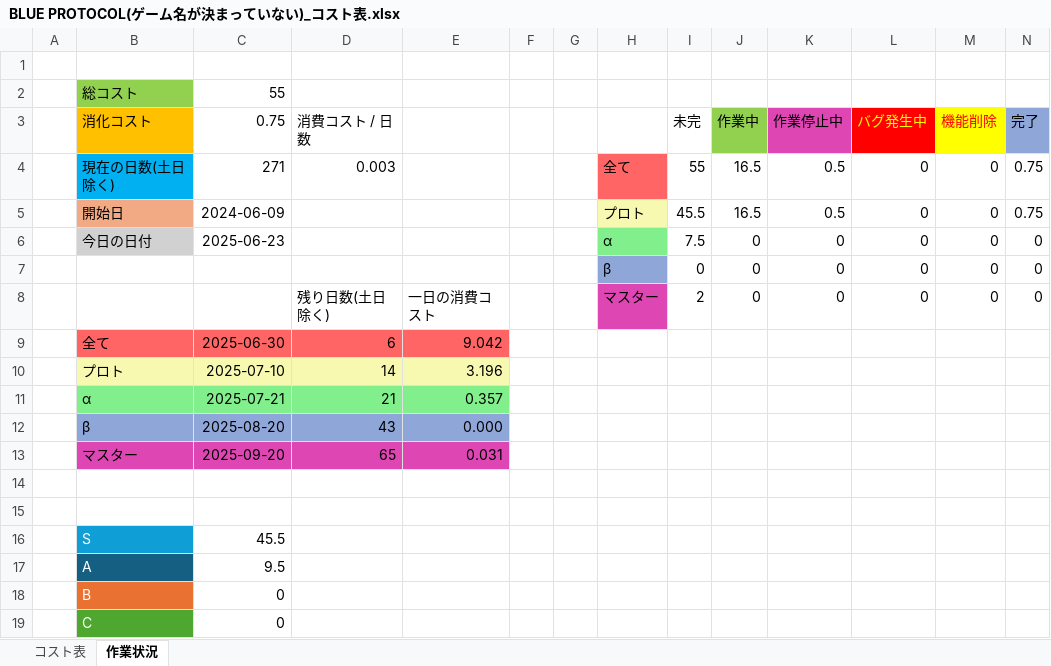
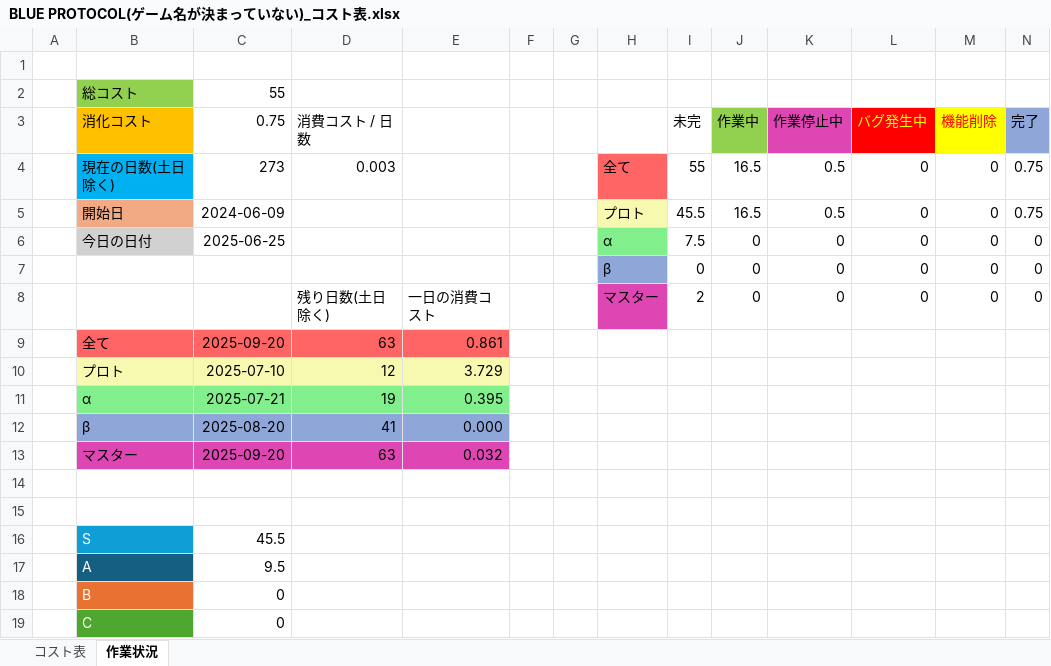
Before and after one commit to kiryo06/Game2025, an Excel workbook: BLUE PROTOCOL(ゲーム名が決まっていない)_コスト表.xlsx, sheet 作業状況, drawn as a sheet; values as stored, in another font and other column widths than the file's, no borders; charts and pictures not drawn; the diff names each change by its address in the sheet, - before the commit and + after, or states it on an @@ line.

Commit message:
up

```diff
--- a/BLUE PROTOCOL(ゲーム名が決まっていない)_コスト表.xlsx (sheet 作業状況)
+++ b/BLUE PROTOCOL(ゲーム名が決まっていない)_コスト表.xlsx (sheet 作業状況)
-C4 (0.75): 271
+C4 (0.75): 273
-C6 (0.75): 2025-06-23
+C6 (0.75): 2025-06-25
-C9 (0.75): 2025-06-30
+C9 (0.75): 2025-09-20
-D9 (消費コスト / 日数): 6
+D9 (消費コスト / 日数): 63
-E9: 9.042
+E9: 0.861
-D10 (消費コスト / 日数): 14
+D10 (消費コスト / 日数): 12
-E10: 3.196
+E10: 3.729
-D11 (消費コスト / 日数): 21
+D11 (消費コスト / 日数): 19
-E11: 0.357
+E11: 0.395
-D12 (消費コスト / 日数): 43
+D12 (消費コスト / 日数): 41
-D13 (消費コスト / 日数): 65
+D13 (消費コスト / 日数): 63
-E13: 0.031
+E13: 0.032
```
